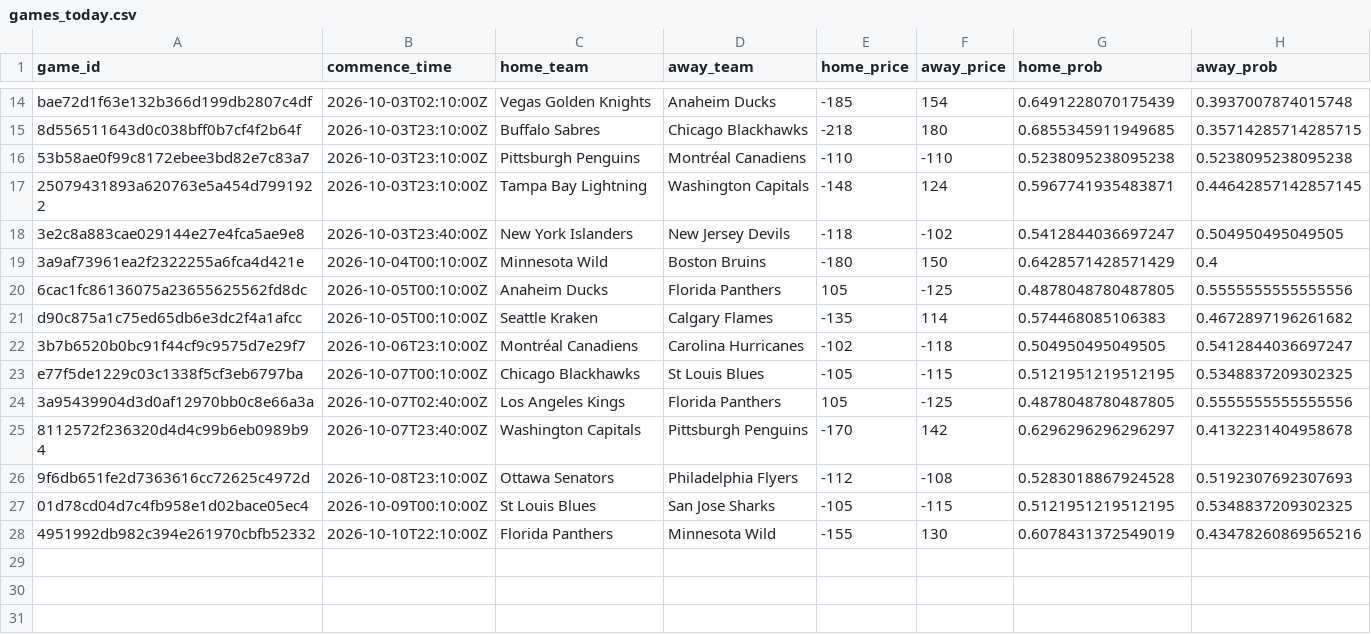
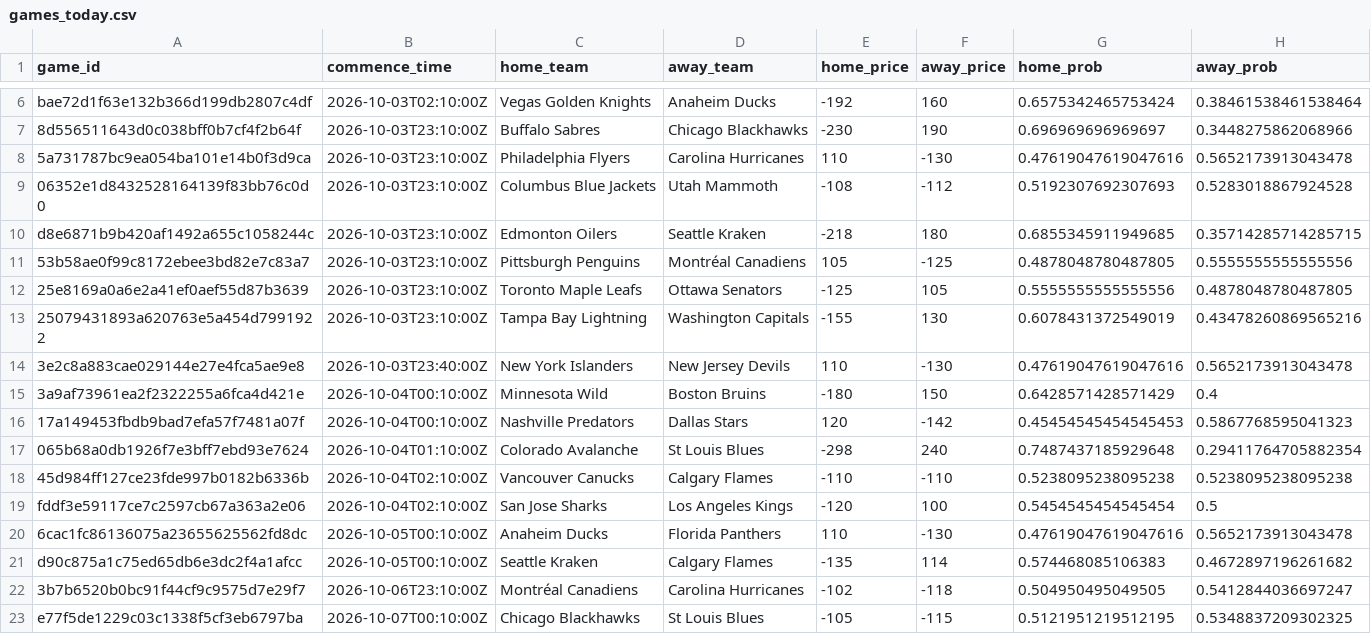
Before and after one commit to jmbarton04/nhl_odds_moneypuck, a CSV file: data/games_today.csv, drawn as a sheet; only a part is shown, gaps mark what is left out; the shorter side is filled out with more unchanged rows; addresses are those after the commit; the diff covers the shown part only; the diff names each change by its address in the sheet, - before the commit and + after, or states it on an @@ line.

```diff
--- a/data/games_today.csv
+++ b/data/games_today.csv
-E6 (home_price): -185
+E6 (home_price): -192
-F6 (away_price): 154
+F6 (away_price): 160
-G6 (home_prob): 0.6491228070175439
+G6 (home_prob): 0.6575342465753424
-H6 (away_prob): 0.3937007874015748
+H6 (away_prob): 0.38461538461538464
-E7 (home_price): -218
+E7 (home_price): -230
-F7 (away_price): 180
+F7 (away_price): 190
-G7 (home_prob): 0.6855345911949685
+G7 (home_prob): 0.696969696969697
-H7 (away_prob): 0.35714285714285715
+H7 (away_prob): 0.3448275862068966
+row 8: 5a731787bc9ea054ba101e14b0f3d9ca | 2026-10-03T23:10:00Z | Philadelphia Flyers | Carolina Hurricanes | 110 | -130 | 0.47619047619047616 | 0.5652173913043478
+row 9: 06352e1d8432528164139f83bb76c0d0 | 2026-10-03T23:10:00Z | Columbus Blue Jackets | Utah Mammoth | -108 | -112 | 0.5192307692307693 | 0.5283018867924528
+row 10: d8e6871b9b420af1492a655c1058244c | 2026-10-03T23:10:00Z | Edmonton Oilers | Seattle Kraken | -218 | 180 | 0.6855345911949685 | 0.35714285714285715
-E11 (home_price): -110
+E11 (home_price): 105
-F11 (away_price): -110
+F11 (away_price): -125
-G11 (home_prob): 0.5238095238095238
+G11 (home_prob): 0.4878048780487805
-H11 (away_prob): 0.5238095238095238
+H11 (away_prob): 0.5555555555555556
+row 12: 25e8169a0a6e2a41ef0aef55d87b3639 | 2026-10-03T23:10:00Z | Toronto Maple Leafs | Ottawa Senators | -125 | 105 | 0.5555555555555556 | 0.4878048780487805
-E13 (home_price): -148
+E13 (home_price): -155
-F13 (away_price): 124
+F13 (away_price): 130
-G13 (home_prob): 0.5967741935483871
+G13 (home_prob): 0.6078431372549019
-H13 (away_prob): 0.44642857142857145
+H13 (away_prob): 0.43478260869565216
-E14 (home_price): -118
+E14 (home_price): 110
-F14 (away_price): -102
+F14 (away_price): -130
-G14 (home_prob): 0.5412844036697247
+G14 (home_prob): 0.47619047619047616
-H14 (away_prob): 0.504950495049505
+H14 (away_prob): 0.5652173913043478
+row 16: 17a149453fbdb9bad7efa57f7481a07f | 2026-10-04T00:10:00Z | Nashville Predators | Dallas Stars | 120 | -142 | 0.45454545454545453 | 0.5867768595041323
+row 17: 065b68a0db1926f7e3bff7ebd93e7624 | 2026-10-04T01:10:00Z | Colorado Avalanche | St Louis Blues | -298 | 240 | 0.7487437185929648 | 0.29411764705882354
+row 18: 45d984ff127ce23fde997b0182b6336b | 2026-10-04T02:10:00Z | Vancouver Canucks | Calgary Flames | -110 | -110 | 0.5238095238095238 | 0.5238095238095238
+row 19: fddf3e59117ce7c2597cb67a363a2e06 | 2026-10-04T02:10:00Z | San Jose Sharks | Los Angeles Kings | -120 | 100 | 0.5454545454545454 | 0.5
-E20 (home_price): 105
+E20 (home_price): 110
-F20 (away_price): -125
+F20 (away_price): -130
-G20 (home_prob): 0.4878048780487805
+G20 (home_prob): 0.47619047619047616
-H20 (away_prob): 0.5555555555555556
+H20 (away_prob): 0.5652173913043478
```
Also changed, not shown: 8 removed rows and 13 edited cells elsewhere in this file, 1 other file.
